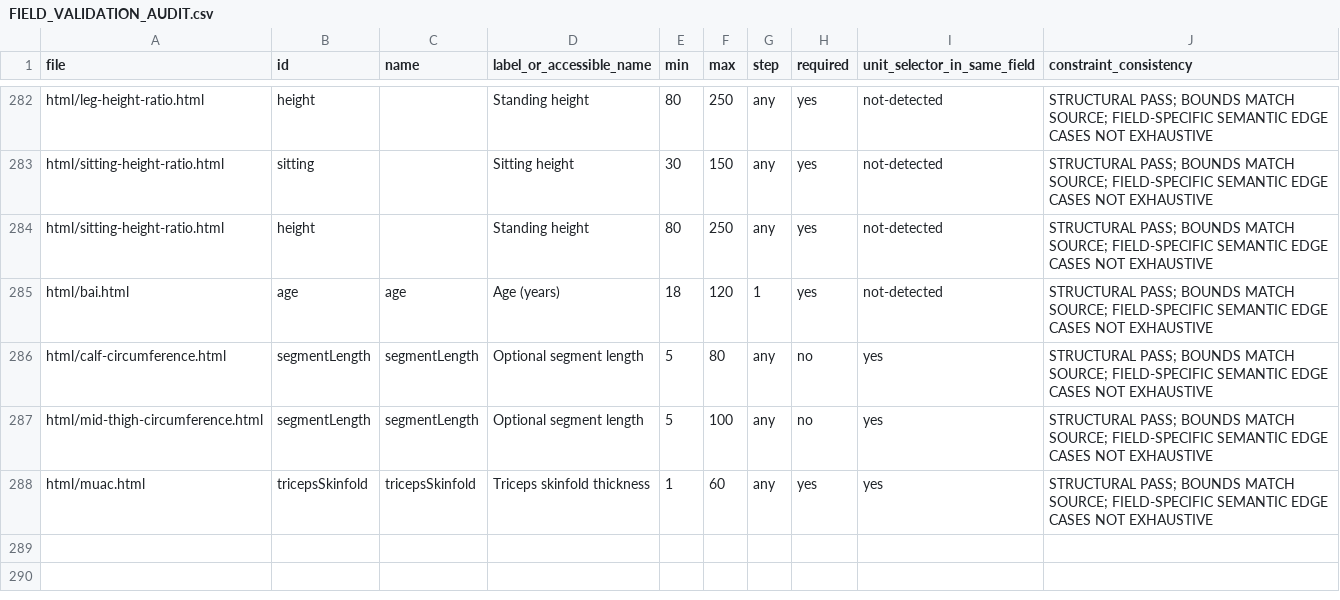
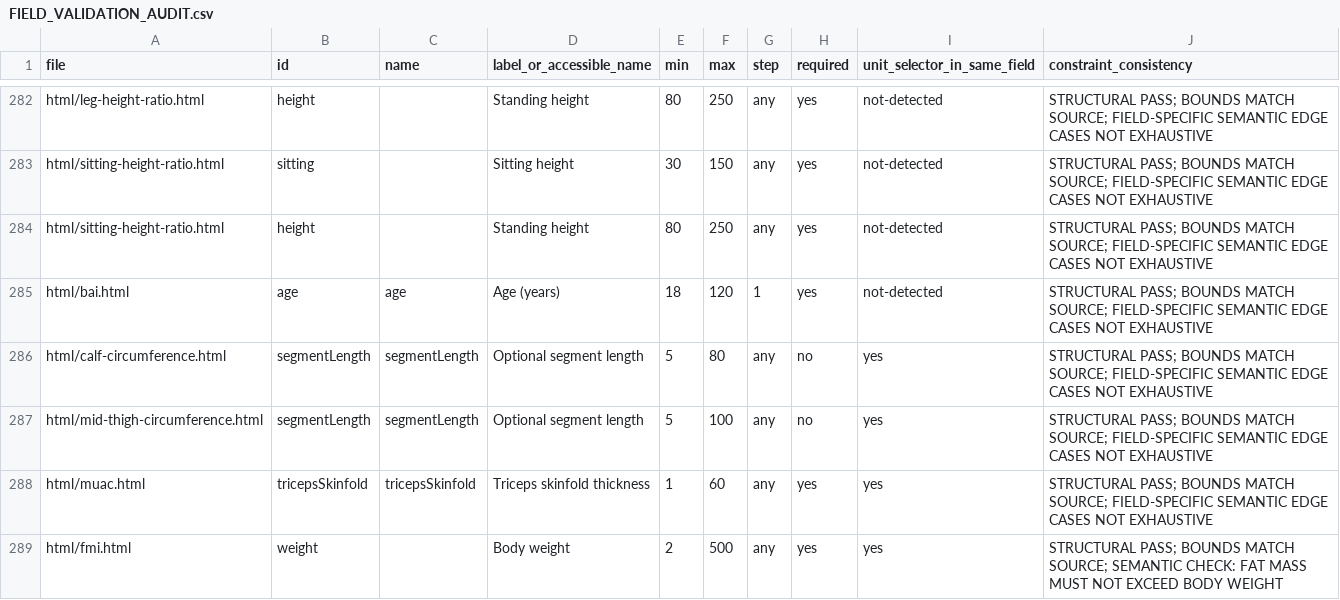
Before and after one commit to clerfit/Clerfit, a CSV file: FIELD_VALIDATION_AUDIT.csv, drawn as a sheet; only a part is shown, gaps mark what is left out.

Commit message:
Update Batch 2 static input boundary inventory

```diff
--- a/FIELD_VALIDATION_AUDIT.csv
+++ b/FIELD_VALIDATION_AUDIT.csv
@@ -288 +288,2 @@ html/mid-thigh-circumference.html,segmentLength,segmentLength,Optional segment l
 html/muac.html,tricepsSkinfold,tricepsSkinfold,Triceps skinfold thickness,1,60,any,yes,yes,STRUCTURAL PASS; BOUNDS MATCH SOURCE; FIELD-SPECIFIC SEMANTIC EDGE CASES NOT EXHAUSTIVE
+html/fmi.html,weight,,Body weight,2,500,any,yes,yes,STRUCTURAL PASS; BOUNDS MATCH SOURCE; SEMANTIC CHECK: FAT MASS MUST NOT EXCEED BODY WEIGHT
```
